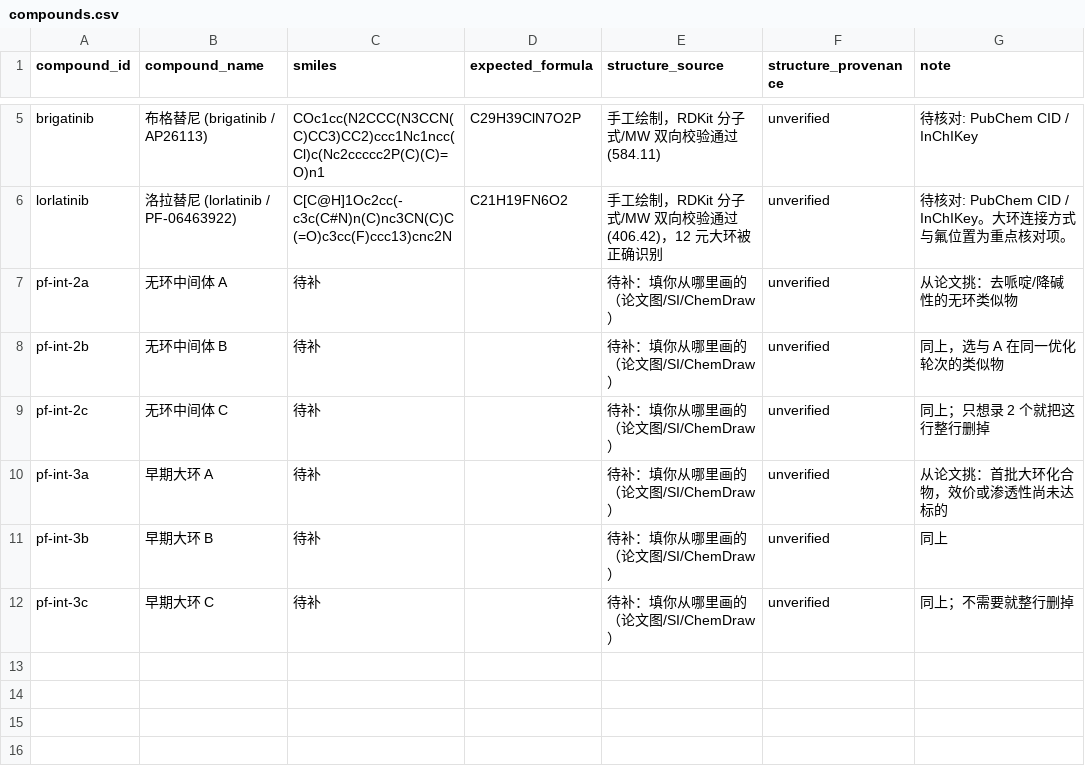
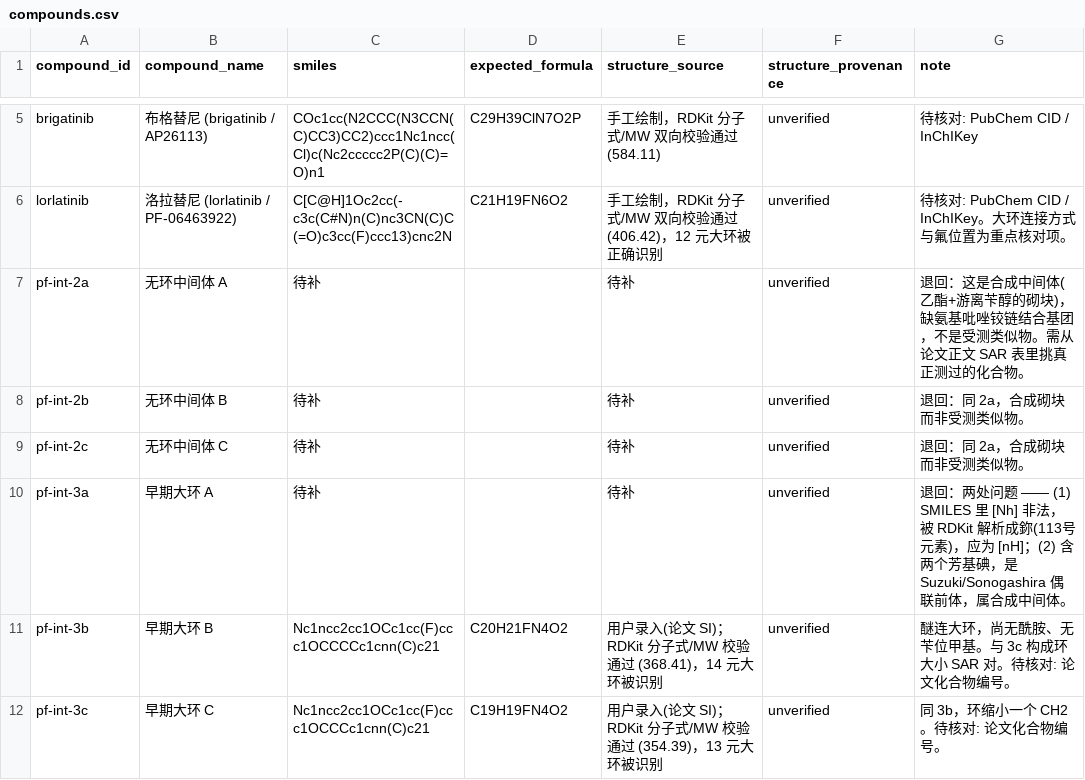
Before and after one commit to sunxingrong33/2026-04-26-skills, a CSV file: phase0/data/compounds.csv, drawn as a sheet; only a part is shown, gaps mark what is left out.

```diff
--- a/phase0/data/compounds.csv
+++ b/phase0/data/compounds.csv
@@ -6,7 +6,7 @@ brigatinib,布格替尼 (brigatinib / AP26113),COc1cc(N2CCC(N3CCN(C)CC3)CC2)ccc1
 lorlatinib,洛拉替尼 (lorlatinib / PF-06463922),C[C@H]1Oc2cc(-c3c(C#N)n(C)nc3CN(C)C(=O)c3cc(F)ccc13)cnc2N,C21H19FN6O2,手工绘制，RDKit 分子式/MW 双向校验通过 (406.42)，12 元大环被正确识别,unverified,待核对: PubChem CID / InChIKey。大环连接方式与氟位置为重点核对项。
-pf-int-2a,无环中间体 A,待补,,待补：填你从哪里画的（论文图/SI/ChemDraw）,unverified,从论文挑：去哌啶/降碱性的无环类似物
-pf-int-2b,无环中间体 B,待补,,待补：填你从哪里画的（论文图/SI/ChemDraw）,unverified,同上，选与 A 在同一优化轮次的类似物
-pf-int-2c,无环中间体 C,待补,,待补：填你从哪里画的（论文图/SI/ChemDraw）,unverified,同上；只想录 2 个就把这行整行删掉
-pf-int-3a,早期大环 A,待补,,待补：填你从哪里画的（论文图/SI/ChemDraw）,unverified,从论文挑：首批大环化合物，效价或渗透性尚未达标的
-pf-int-3b,早期大环 B,待补,,待补：填你从哪里画的（论文图/SI/ChemDraw）,unverified,同上
-pf-int-3c,早期大环 C,待补,,待补：填你从哪里画的（论文图/SI/ChemDraw）,unverified,同上；不需要就整行删掉
+pf-int-2a,无环中间体 A,待补,,待补,unverified,退回：这是合成中间体(乙酯+游离苄醇的砌块)，缺氨基吡唑铰链结合基团，不是受测类似物。需从论文正文 SAR 表里挑真正测过的化合物。
+pf-int-2b,无环中间体 B,待补,,待补,unverified,退回：同 2a，合成砌块而非受测类似物。
+pf-int-2c,无环中间体 C,待补,,待补,unverified,退回：同 2a，合成砌块而非受测类似物。
+pf-int-3a,早期大环 A,待补,,待补,unverified,退回：两处问题 —— (1) SMILES 里 [Nh] 非法，被 RDKit 解析成鉨(113号元素)，应为 [nH]；(2) 含两个芳基碘，是 Suzuki/Sonogashira 偶联前体，属合成中间体。
+pf-int-3b,早期大环 B,Nc1ncc2cc1OCc1cc(F)ccc1OCCCCc1cnn(C)c21,C20H21FN4O2,用户录入(论文 SI)；RDKit 分子式/MW 校验通过 (368.41)，14 元大环被识别,unverified,醚连大环，尚无酰胺、无苄位甲基。与 3c 构成环大小 SAR 对。待核对: 论文化合物编号。
+pf-int-3c,早期大环 C,Nc1ncc2cc1OCc1cc(F)ccc1OCCCc1cnn(C)c21,C19H19FN4O2,用户录入(论文 SI)；RDKit 分子式/MW 校验通过 (354.39)，13 元大环被识别,unverified,同 3b，环缩小一个 CH2。待核对: 论文化合物编号。
```
Also changed, not shown: 7 other files.
